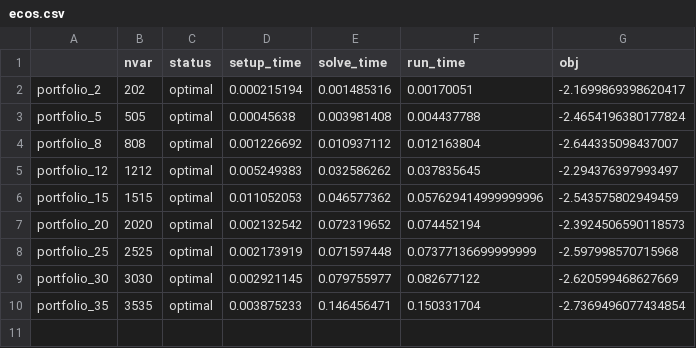
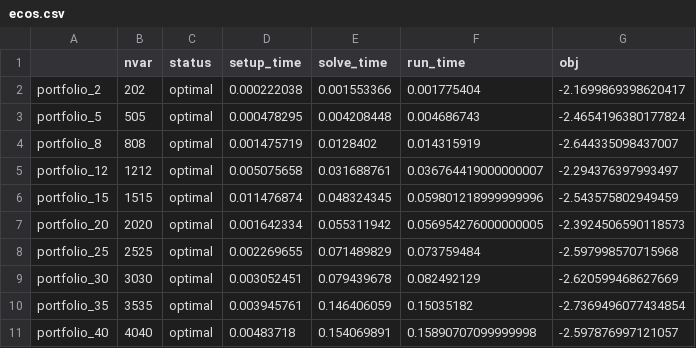
Before and after one commit to qoco-org/qoco-benchmarks, a CSV file: results/portfolio/ecos.csv, drawn as a sheet.

```diff
--- a/results/portfolio/ecos.csv
+++ b/results/portfolio/ecos.csv
@@ -1,10 +1,11 @@
 ,nvar,status,setup_time,solve_time,run_time,obj
-portfolio_2,202,optimal,0.000215194,0.001485316,0.00170051,-2.1699869398620417
-portfolio_5,505,optimal,0.00045638,0.003981408,0.004437788,-2.4654196380177824
-portfolio_8,808,optimal,0.001226692,0.010937112,0.012163804,-2.644335098437007
-portfolio_12,1212,optimal,0.005249383,0.032586262,0.037835645,-2.294376397993497
-portfolio_15,1515,optimal,0.011052053,0.046577362,0.057629414999999996,-2.543575802949459
-portfolio_20,2020,optimal,0.002132542,0.072319652,0.074452194,-2.3924506590118573
-portfolio_25,2525,optimal,0.002173919,0.071597448,0.07377136699999999,-2.597998570715968
-portfolio_30,3030,optimal,0.002921145,0.079755977,0.082677122,-2.620599468627669
-portfolio_35,3535,optimal,0.003875233,0.146456471,0.150331704,-2.7369496077434854
+portfolio_2,202,optimal,0.000222038,0.001553366,0.001775404,-2.1699869398620417
+portfolio_5,505,optimal,0.000478295,0.004208448,0.004686743,-2.4654196380177824
+portfolio_8,808,optimal,0.001475719,0.0128402,0.014315919,-2.644335098437007
+portfolio_12,1212,optimal,0.005075658,0.031688761,0.036764419000000007,-2.294376397993497
+portfolio_15,1515,optimal,0.011476874,0.048324345,0.059801218999999996,-2.543575802949459
+portfolio_20,2020,optimal,0.001642334,0.055311942,0.056954276000000005,-2.3924506590118573
+portfolio_25,2525,optimal,0.002269655,0.071489829,0.073759484,-2.597998570715968
+portfolio_30,3030,optimal,0.003052451,0.079439678,0.082492129,-2.620599468627669
+portfolio_35,3535,optimal,0.003945761,0.146406059,0.15035182,-2.7369496077434854
+portfolio_40,4040,optimal,0.00483718,0.154069891,0.15890707099999998,-2.597876997121057
```
Also changed, not shown: results/lcvx/gurobi.csv, results/lcvx/mosek.csv, 21 other files.
